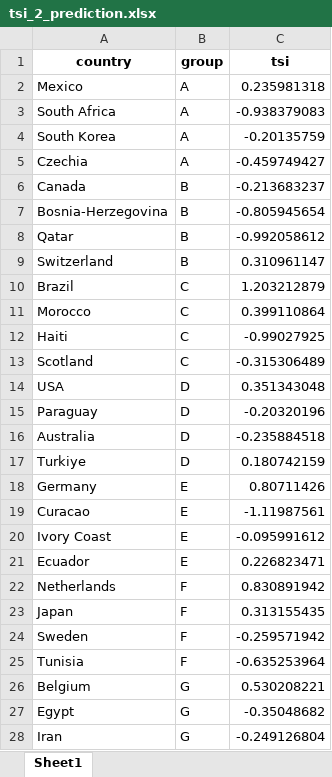
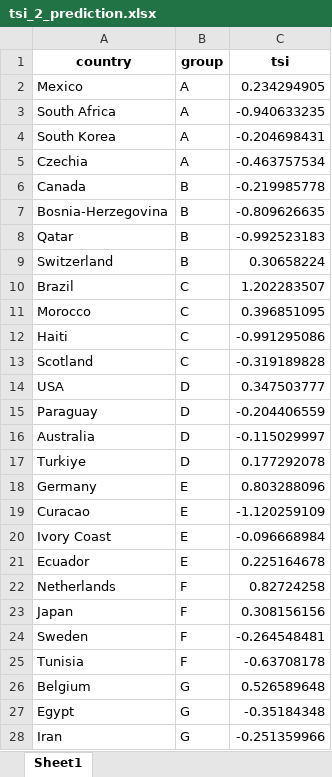
Before and after one commit to wokech/sports_data_sci, an Excel workbook: sub_pro_16_wc_2026_pred/datasets/tsi_2_prediction.xlsx, sheet Sheet1, drawn as a sheet; only a part is shown; values as stored, in another font and other column widths than the file's, no borders; the diff covers the shown part only; the diff names each change by its address in the sheet, - before the commit and + after, or states it on an @@ line.

```diff
--- a/sub_pro_16_wc_2026_pred/datasets/tsi_2_prediction.xlsx (sheet Sheet1)
+++ b/sub_pro_16_wc_2026_pred/datasets/tsi_2_prediction.xlsx (sheet Sheet1)
-C2 (tsi): 0.235981318
+C2 (tsi): 0.234294905
-C3 (tsi): -0.938379083
+C3 (tsi): -0.940633235
-C4 (tsi): -0.20135759
+C4 (tsi): -0.204698431
-C5 (tsi): -0.459749427
+C5 (tsi): -0.463757534
-C6 (tsi): -0.213683237
+C6 (tsi): -0.219985778
-C7 (tsi): -0.805945654
+C7 (tsi): -0.809626635
-C8 (tsi): -0.992058612
+C8 (tsi): -0.992523183
-C9 (tsi): 0.310961147
+C9 (tsi): 0.30658224
-C10 (tsi): 1.203212879
+C10 (tsi): 1.202283507
-C11 (tsi): 0.399110864
+C11 (tsi): 0.396851095
-C12 (tsi): -0.99027925
+C12 (tsi): -0.991295086
-C13 (tsi): -0.315306489
+C13 (tsi): -0.319189828
-C14 (tsi): 0.351343048
+C14 (tsi): 0.347503777
-C15 (tsi): -0.20320196
+C15 (tsi): -0.204406559
-C16 (tsi): -0.235884518
+C16 (tsi): -0.115029997
-C17 (tsi): 0.180742159
+C17 (tsi): 0.177292078
-C18 (tsi): 0.80711426
+C18 (tsi): 0.803288096
-C19 (tsi): -1.11987561
+C19 (tsi): -1.120259109
-C20 (tsi): -0.095991612
+C20 (tsi): -0.096668984
-C21 (tsi): 0.226823471
+C21 (tsi): 0.225164678
-C22 (tsi): 0.830891942
+C22 (tsi): 0.82724258
-C23 (tsi): 0.313155435
+C23 (tsi): 0.308156156
-C24 (tsi): -0.259571942
+C24 (tsi): -0.264548481
-C25 (tsi): -0.635253964
+C25 (tsi): -0.63708178
-C26 (tsi): 0.530208221
+C26 (tsi): 0.526589648
-C27 (tsi): -0.35048682
+C27 (tsi): -0.35184348
-C28 (tsi): -0.249126804
+C28 (tsi): -0.251359966
```
Also changed, not shown: 21 edited cells elsewhere in this sheet, sub_pro_16_wc_2026_pred/datasets/tsi_1_prediction.xlsx, sub_pro_16_wc_2026_pred/datasets/tsi_3_prediction.xlsx, 3 other files.
